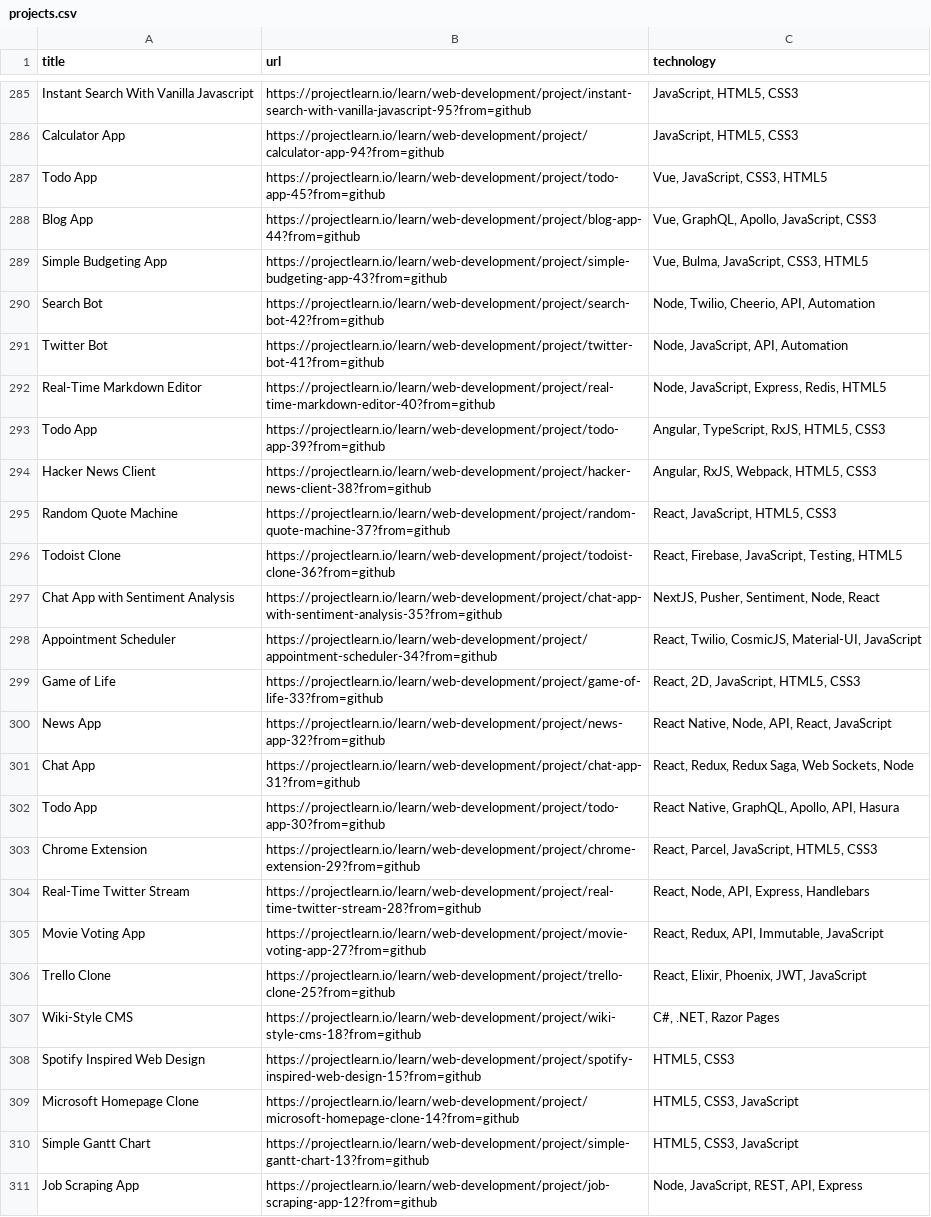
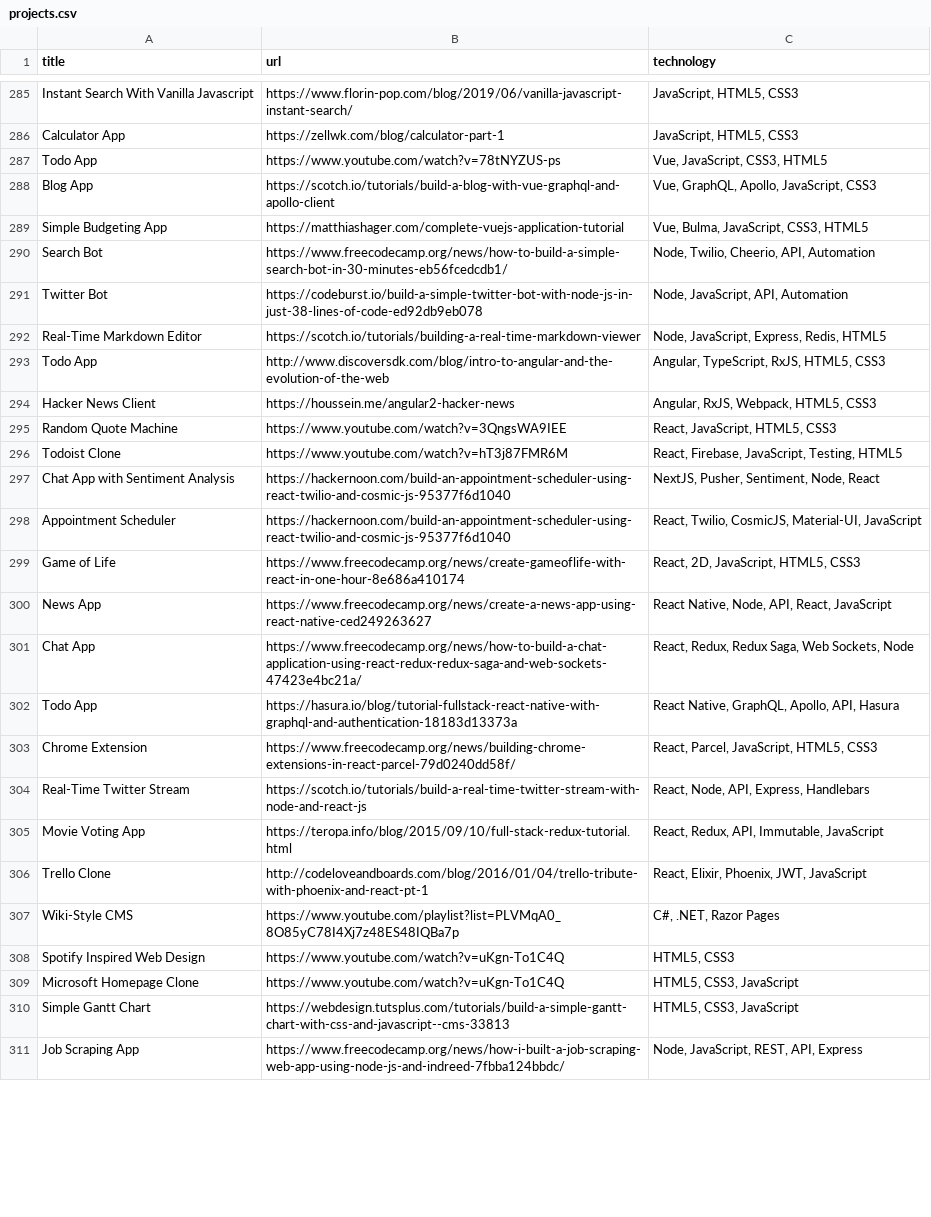
Before and after one commit to aquadzn/learn-x-by-doing-y, a CSV file: projects.csv, drawn as a sheet; only a part is shown, gaps mark what is left out; the diff covers the shown part only; the diff names each change by its address in the sheet, - before the commit and + after, or states it on an @@ line.

Commit message:
replaced all projectlearn.io links to direct links. Need to clear Algolia index

```diff
--- a/projects.csv
+++ b/projects.csv
-B285 (url): https://projectlearn.io/learn/web-development/project/instant-search-with-vanilla-javascript-95?from=github
+B285 (url): https://www.florin-pop.com/blog/2019/06/vanilla-javascript-instant-search/
-B286 (url): https://projectlearn.io/learn/web-development/project/calculator-app-94?from=github
+B286 (url): https://zellwk.com/blog/calculator-part-1
-B287 (url): https://projectlearn.io/learn/web-development/project/todo-app-45?from=github
+B287 (url): https://www.youtube.com/watch?v=78tNYZUS-ps
-B288 (url): https://projectlearn.io/learn/web-development/project/blog-app-44?from=github
+B288 (url): https://scotch.io/tutorials/build-a-blog-with-vue-graphql-and-apollo-client
-B289 (url): https://projectlearn.io/learn/web-development/project/simple-budgeting-app-43?from=github
+B289 (url): https://matthiashager.com/complete-vuejs-application-tutorial
-B290 (url): https://projectlearn.io/learn/web-development/project/search-bot-42?from=github
+B290 (url): https://www.freecodecamp.org/news/how-to-build-a-simple-search-bot-in-30-minutes-eb56fcedcdb1/
-B291 (url): https://projectlearn.io/learn/web-development/project/twitter-bot-41?from=github
+B291 (url): https://codeburst.io/build-a-simple-twitter-bot-with-node-js-in-just-38-lines-of-code-ed92db9eb078
-B292 (url): https://projectlearn.io/learn/web-development/project/real-time-markdown-editor-40?from=github
+B292 (url): https://scotch.io/tutorials/building-a-real-time-markdown-viewer
-B293 (url): https://projectlearn.io/learn/web-development/project/todo-app-39?from=github
+B293 (url): http://www.discoversdk.com/blog/intro-to-angular-and-the-evolution-of-the-web
-B294 (url): https://projectlearn.io/learn/web-development/project/hacker-news-client-38?from=github
+B294 (url): https://houssein.me/angular2-hacker-news
-B295 (url): https://projectlearn.io/learn/web-development/project/random-quote-machine-37?from=github
+B295 (url): https://www.youtube.com/watch?v=3QngsWA9IEE
-B296 (url): https://projectlearn.io/learn/web-development/project/todoist-clone-36?from=github
+B296 (url): https://www.youtube.com/watch?v=hT3j87FMR6M
-B297 (url): https://projectlearn.io/learn/web-development/project/chat-app-with-sentiment-analysis-35?from=github
+B297 (url): https://hackernoon.com/build-an-appointment-scheduler-using-react-twilio-and-cosmic-js-95377f6d1040
-B298 (url): https://projectlearn.io/learn/web-development/project/appointment-scheduler-34?from=github
+B298 (url): https://hackernoon.com/build-an-appointment-scheduler-using-react-twilio-and-cosmic-js-95377f6d1040
-B299 (url): https://projectlearn.io/learn/web-development/project/game-of-life-33?from=github
+B299 (url): https://www.freecodecamp.org/news/create-gameoflife-with-react-in-one-hour-8e686a410174
-B300 (url): https://projectlearn.io/learn/web-development/project/news-app-32?from=github
+B300 (url): https://www.freecodecamp.org/news/create-a-news-app-using-react-native-ced249263627
-B301 (url): https://projectlearn.io/learn/web-development/project/chat-app-31?from=github
+B301 (url): https://www.freecodecamp.org/news/how-to-build-a-chat-application-using-react-redux-redux-saga-and-web-sockets-47423e4bc21a/
-B302 (url): https://projectlearn.io/learn/web-development/project/todo-app-30?from=github
+B302 (url): https://hasura.io/blog/tutorial-fullstack-react-native-with-graphql-and-authentication-18183d13373a
-B303 (url): https://projectlearn.io/learn/web-development/project/chrome-extension-29?from=github
+B303 (url): https://www.freecodecamp.org/news/building-chrome-extensions-in-react-parcel-79d0240dd58f/
-B304 (url): https://projectlearn.io/learn/web-development/project/real-time-twitter-stream-28?from=github
+B304 (url): https://scotch.io/tutorials/build-a-real-time-twitter-stream-with-node-and-react-js
-B305 (url): https://projectlearn.io/learn/web-development/project/movie-voting-app-27?from=github
+B305 (url): https://teropa.info/blog/2015/09/10/full-stack-redux-tutorial.html
-B306 (url): https://projectlearn.io/learn/web-development/project/trello-clone-25?from=github
+B306 (url): http://codeloveandboards.com/blog/2016/01/04/trello-tribute-with-phoenix-and-react-pt-1
-B307 (url): https://projectlearn.io/learn/web-development/project/wiki-style-cms-18?from=github
+B307 (url): https://www.youtube.com/playlist?list=PLVMqA0_8O85yC78I4Xj7z48ES48IQBa7p
-B308 (url): https://projectlearn.io/learn/web-development/project/spotify-inspired-web-design-15?from=github
+B308 (url): https://www.youtube.com/watch?v=uKgn-To1C4Q
-B309 (url): https://projectlearn.io/learn/web-development/project/microsoft-homepage-clone-14?from=github
+B309 (url): https://www.youtube.com/watch?v=uKgn-To1C4Q
-B310 (url): https://projectlearn.io/learn/web-development/project/simple-gantt-chart-13?from=github
+B310 (url): https://webdesign.tutsplus.com/tutorials/build-a-simple-gantt-chart-with-css-and-javascript--cms-33813
-B311 (url): https://projectlearn.io/learn/web-development/project/job-scraping-app-12?from=github
+B311 (url): https://www.freecodecamp.org/news/how-i-built-a-job-scraping-web-app-using-node-js-and-indreed-7fbba124bbdc/
```
Also changed, not shown: 158 edited cells elsewhere in this file, 1 other file.
